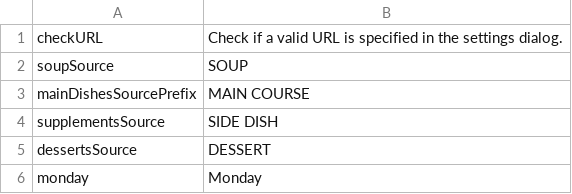
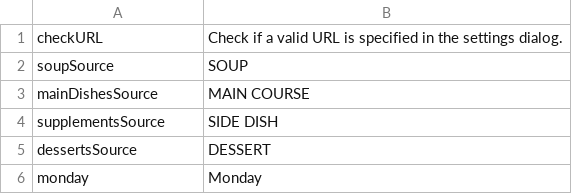
Before and after one commit to entropia1/eurest-lunch-menu, a TSV file: eurest_lunch_menu/lunch_menu_strings.tsv, drawn as a sheet; only a part is shown.

Commit message:
displaying more detailed menu content

```diff
--- a/eurest_lunch_menu/lunch_menu_strings.tsv
+++ b/eurest_lunch_menu/lunch_menu_strings.tsv
@@ -2,3 +2,3 @@ checkURL	Check if a valid URL is specified in the settings dialog.
 soupSource	SOUP
-mainDishesSourcePrefix	MAIN COURSE
+mainDishesSource	MAIN COURSE
 supplementsSource	SIDE DISH
```
Also changed, not shown: eurest_lunch_menu/lunch_menu_strings_de_DE.tsv, 2 other files.
